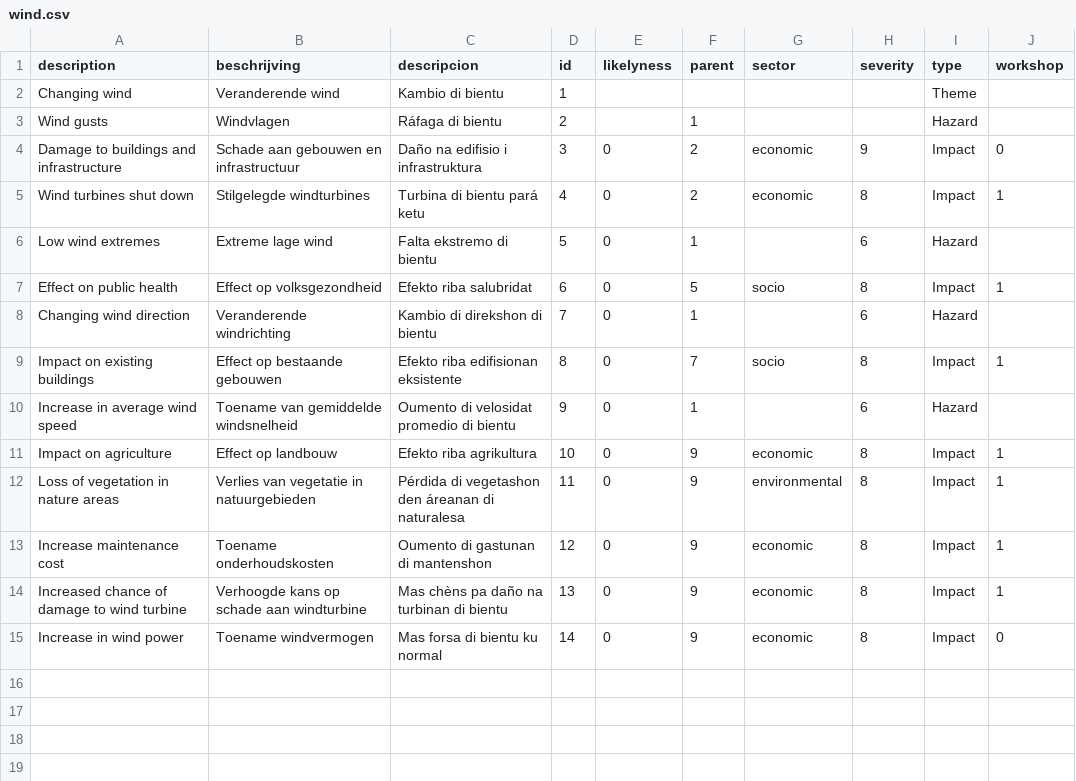
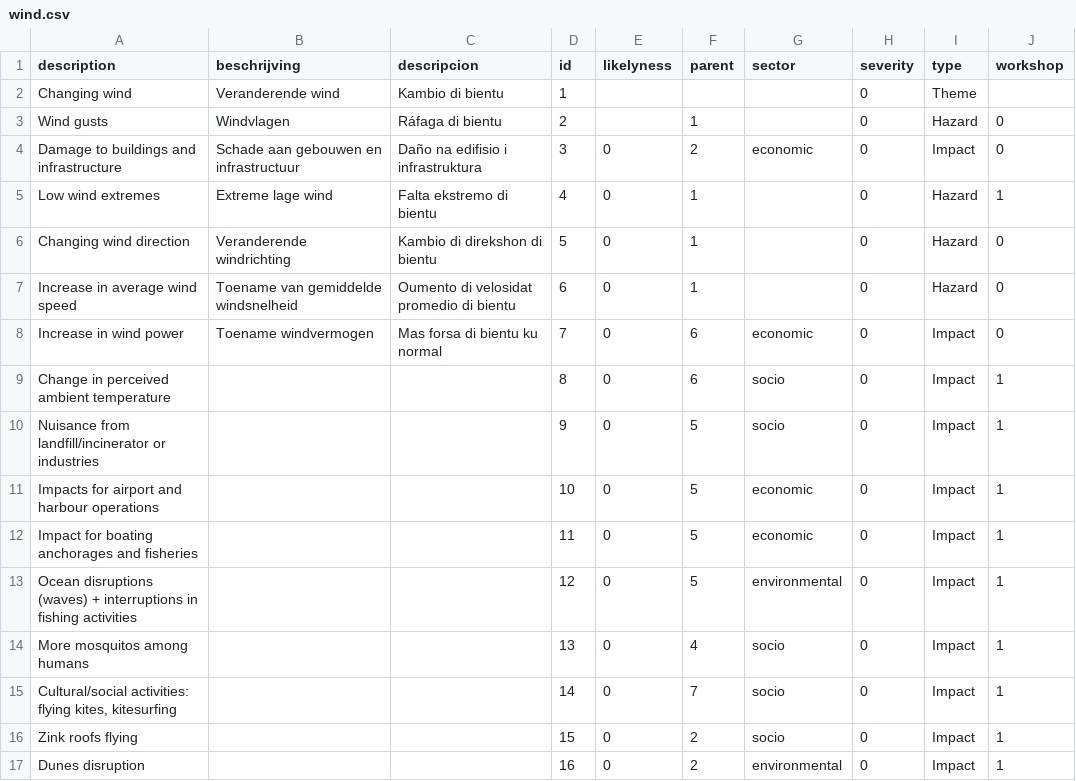
Before and after one commit to sophievanderhorst/data, a CSV file: bollentool/aruba/wind.csv, drawn as a sheet.

Commit message:
Update wind.csv

```diff
--- a/bollentool/aruba/wind.csv
+++ b/bollentool/aruba/wind.csv
@@ -1,15 +1,17 @@
 description,beschrijving,descripcion,id,likelyness,parent,sector,severity,type,workshop
-Changing wind,Veranderende wind,Kambio di bientu ,1,,,,,Theme,
-Wind gusts,Windvlagen,Ráfaga di bientu ,2,,1,,,Hazard,
-Damage to buildings and infrastructure,Schade aan gebouwen en infrastructuur,Daño na edifisio i infrastruktura,3,0,2,economic,9,Impact,0
-Wind turbines shut down,Stilgelegde windturbines,Turbina di bientu pará ketu,4,0,2,economic,8,Impact,1
-Low wind extremes,Extreme lage wind,Falta ekstremo di bientu ,5,0,1,,6,Hazard,
-Effect on public health,Effect op volksgezondheid,Efekto riba salubridat ,6,0,5,socio,8,Impact,1
-Changing wind direction,Veranderende windrichting,Kambio di direkshon di bientu,7,0,1,,6,Hazard,
-Impact on existing buildings,Effect op bestaande gebouwen,Efekto riba edifisionan eksistente,8,0,7,socio,8,Impact,1
-Increase in average wind speed,Toename van gemiddelde windsnelheid,Oumento di velosidat promedio di bientu,9,0,1,,6,Hazard,
-Impact on agriculture,Effect op landbouw,Efekto riba agrikultura,10,0,9,economic,8,Impact,1
-Loss of vegetation in nature areas,Verlies van vegetatie in natuurgebieden,Pérdida di vegetashon den áreanan di naturalesa,11,0,9,environmental,8,Impact,1
-Increase maintenance cost,Toename onderhoudskosten,Oumento di gastunan di mantenshon,12,0,9,economic,8,Impact,1
-Increased chance of damage to wind turbine,Verhoogde kans op schade aan windturbine,Mas chèns pa daño na turbinan di bientu,13,0,9,economic,8,Impact,1
-Increase in wind power,Toename windvermogen,Mas forsa di bientu ku normal,14,0,9,economic,8,Impact,0
+Changing wind,Veranderende wind,Kambio di bientu ,1,,,,0,Theme,
+Wind gusts,Windvlagen,Ráfaga di bientu ,2,,1,,0,Hazard,0
+Damage to buildings and infrastructure,Schade aan gebouwen en infrastructuur,Daño na edifisio i infrastruktura,3,0,2,economic,0,Impact,0
+Low wind extremes,Extreme lage wind,Falta ekstremo di bientu ,4,0,1,,0,Hazard,1
+Changing wind direction,Veranderende windrichting,Kambio di direkshon di bientu,5,0,1,,0,Hazard,0
+Increase in average wind speed,Toename van gemiddelde windsnelheid,Oumento di velosidat promedio di bientu,6,0,1,,0,Hazard,0
+Increase in wind power,Toename windvermogen,Mas forsa di bientu ku normal,7,0,6,economic,0,Impact,0
+Change in perceived ambient temperature ,,,8,0,6,socio,0,Impact,1
+Nuisance from landfill/incinerator or industries,,,9,0,5,socio,0,Impact,1
+Impacts for airport and harbour operations ,,,10,0,5,economic,0,Impact,1
+Impact for boating anchorages and fisheries ,,,11,0,5,economic,0,Impact,1
+Ocean disruptions (waves) + interruptions in fishing activities,,,12,0,5,environmental,0,Impact,1
+More mosquitos among humans,,,13,0,4,socio,0,Impact,1
+"Cultural/social activities: flying kites, kitesurfing",,,14,0,7,socio,0,Impact,1
+Zink roofs flying ,,,15,0,2,socio,0,Impact,1
+Dunes disruption,,,16,0,2,environmental,0,Impact,1
```
